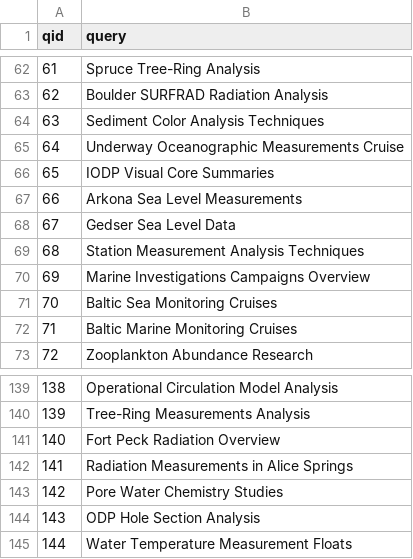
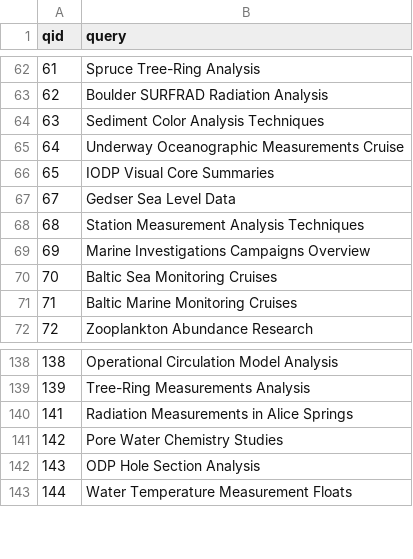
Before and after one commit to simeonwetzel/test_collection_for_nfdi, a TSV file: topics.tsv, drawn as a sheet; only a part is shown, gaps mark what is left out; the diff names each change by its address in the sheet, - before the commit and + after, or states it on an @@ line.

```diff
--- a/topics.tsv
+++ b/topics.tsv
-row 67: 66 | Arkona Sea Level Measurements
-row 141: 140 | Fort Peck Radiation Overview
```
Also changed, not shown: 1 other file.
